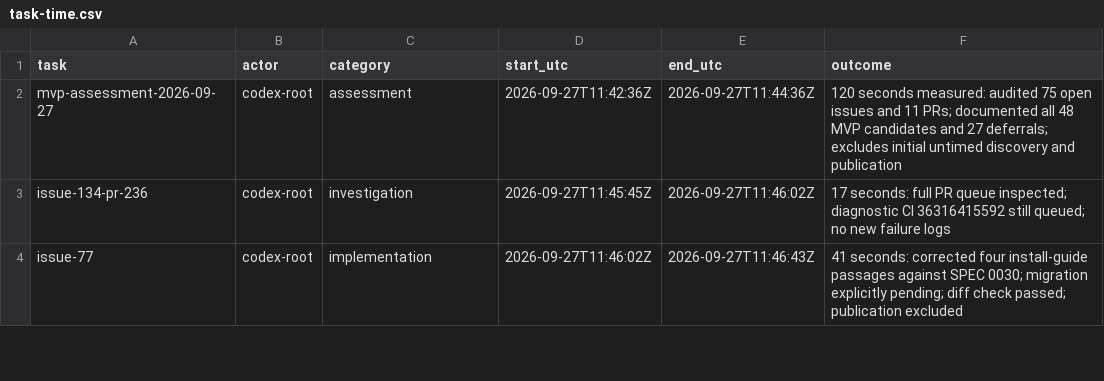
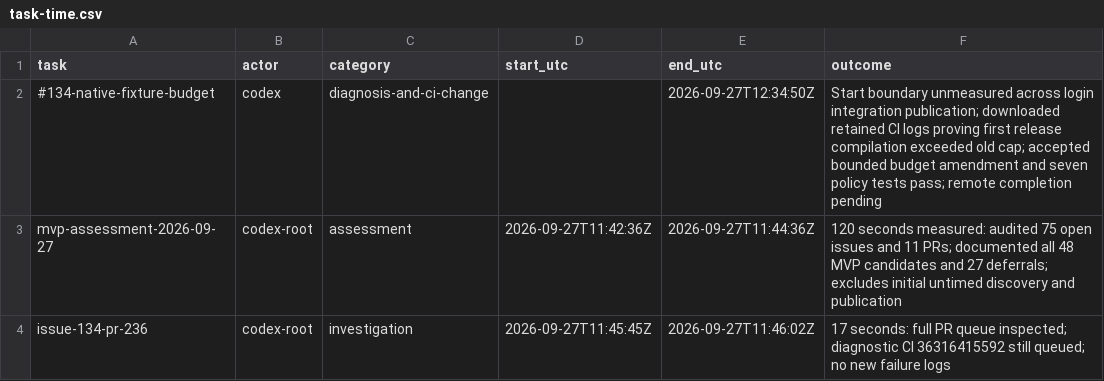
Before and after one commit to Pipeliner/realms-de, a CSV file: docs/task-time.csv, drawn as a sheet; only a part is shown; the shorter side is filled out with more unchanged rows.

Commit message:
ci: allow bounded cold native fixture builds to finish

```diff
--- a/docs/task-time.csv
+++ b/docs/task-time.csv
@@ -1,2 +1,3 @@
 task,actor,category,start_utc,end_utc,outcome
+#134-native-fixture-budget,codex,diagnosis-and-ci-change,,2026-09-27T12:34:50Z,Start boundary unmeasured across login integration publication; downloaded retained CI logs proving first release compilation exceeded old cap; accepted bounded budget amendment and seven policy tests pass; remote completion pending
 mvp-assessment-2026-09-27,codex-root,assessment,2026-09-27T11:42:36Z,2026-09-27T11:44:36Z,120 seconds measured: audited 75 open issues and 11 PRs; documented all 48 MVP candidates and 27 deferrals; excludes initial untimed discovery and publication
```
Also changed, not shown: 3 other files.
